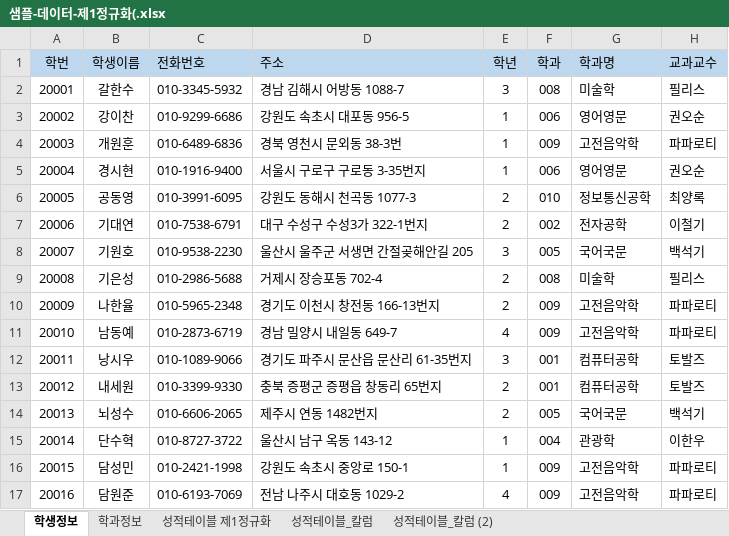
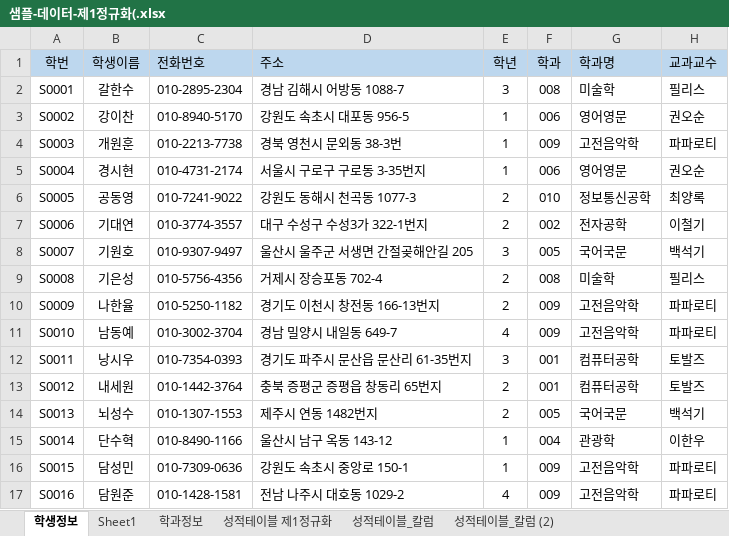
Before and after one commit to callor/Biz-DBMS-403-2021-04, an Excel workbook: 학사관리 데이터/샘플-데이터-제1정규화(.xlsx, sheet 학생정보, drawn as a sheet; only a part is shown; values as stored, in another font and other column widths than the file's, no borders; the diff covers the shown part only; the diff names each change by its address in the sheet, - before the commit and + after, or states it on an @@ line.

```diff
--- a/학사관리 데이터/샘플-데이터-제1정규화(.xlsx (sheet 학생정보)
+++ b/학사관리 데이터/샘플-데이터-제1정규화(.xlsx (sheet 학생정보)
+sheet tab: Sheet1
-A2 (학번): 20001
+A2 (학번): S0001
-C2 (전화번호): 010-3345-5932
+C2 (전화번호): 010-2895-2304
-A3 (학번): 20002
+A3 (학번): S0002
-C3 (전화번호): 010-9299-6686
+C3 (전화번호): 010-8940-5170
-A4 (학번): 20003
+A4 (학번): S0003
-C4 (전화번호): 010-6489-6836
+C4 (전화번호): 010-2213-7738
-A5 (학번): 20004
+A5 (학번): S0004
-C5 (전화번호): 010-1916-9400
+C5 (전화번호): 010-4731-2174
-A6 (학번): 20005
+A6 (학번): S0005
-C6 (전화번호): 010-3991-6095
+C6 (전화번호): 010-7241-9022
-A7 (학번): 20006
+A7 (학번): S0006
-C7 (전화번호): 010-7538-6791
+C7 (전화번호): 010-3774-3557
-A8 (학번): 20007
+A8 (학번): S0007
-C8 (전화번호): 010-9538-2230
+C8 (전화번호): 010-9307-9497
-A9 (학번): 20008
+A9 (학번): S0008
-C9 (전화번호): 010-2986-5688
+C9 (전화번호): 010-5756-4356
-A10 (학번): 20009
+A10 (학번): S0009
-C10 (전화번호): 010-5965-2348
+C10 (전화번호): 010-5250-1182
-A11 (학번): 20010
+A11 (학번): S0010
-C11 (전화번호): 010-2873-6719
+C11 (전화번호): 010-3002-3704
-A12 (학번): 20011
+A12 (학번): S0011
-C12 (전화번호): 010-1089-9066
+C12 (전화번호): 010-7354-0393
-A13 (학번): 20012
+A13 (학번): S0012
-C13 (전화번호): 010-3399-9330
+C13 (전화번호): 010-1442-3764
-A14 (학번): 20013
+A14 (학번): S0013
-C14 (전화번호): 010-6606-2065
+C14 (전화번호): 010-1307-1553
-A15 (학번): 20014
+A15 (학번): S0014
-C15 (전화번호): 010-8727-3722
+C15 (전화번호): 010-8490-1166
-A16 (학번): 20015
+A16 (학번): S0015
-C16 (전화번호): 010-2421-1998
+C16 (전화번호): 010-7309-0636
-A17 (학번): 20016
+A17 (학번): S0016
-C17 (전화번호): 010-6193-7069
+C17 (전화번호): 010-1428-1581
```
Also changed, not shown: 168 edited cells elsewhere in this sheet, sheet 성적테이블_칼럼, sheet 성적테이블_칼럼 (2), sheet 학과정보, charts or pictures, 학사관리 데이터/학사관리-테이블명세.xlsx, 2 other files.
